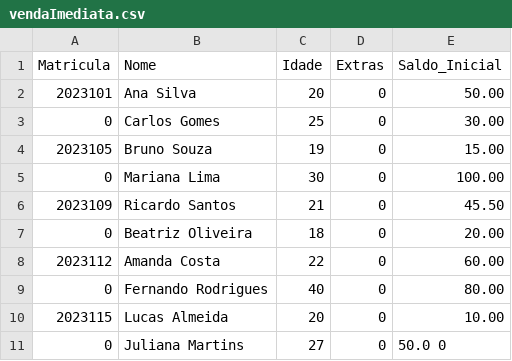
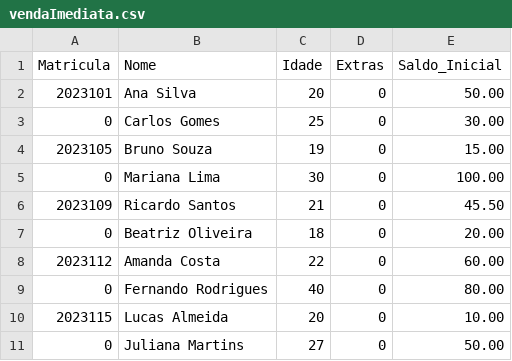
Before and after one commit to Canhete/festinha-junina-ueg, a CSV file: data/ingressos/vendaImediata.csv, drawn as a sheet.

```diff
--- a/data/ingressos/vendaImediata.csv
+++ b/data/ingressos/vendaImediata.csv
@@ -10,2 +10,2 @@ Matricula,Nome,Idade,Extras,Saldo_Inicial
 2023115,Lucas Almeida,20,0,10.00
-0,Juliana Martins,27,0,50.0	0
+0,Juliana Martins,27,0,50.00
```
Also changed, not shown: data/ingressos/alunosCadastrados.csv, 2 other files.
